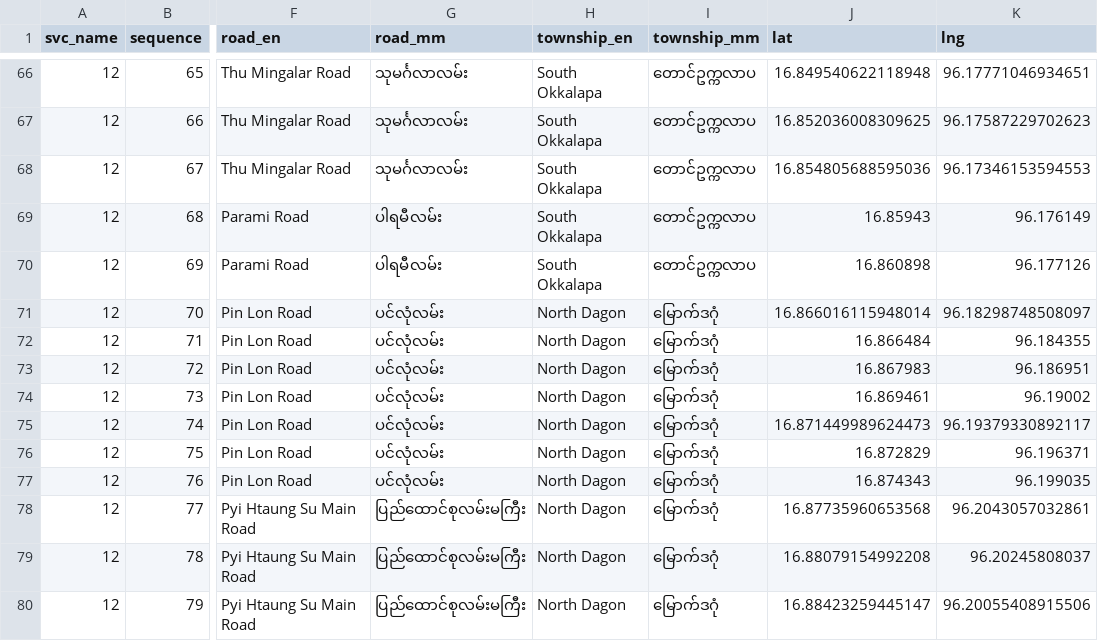
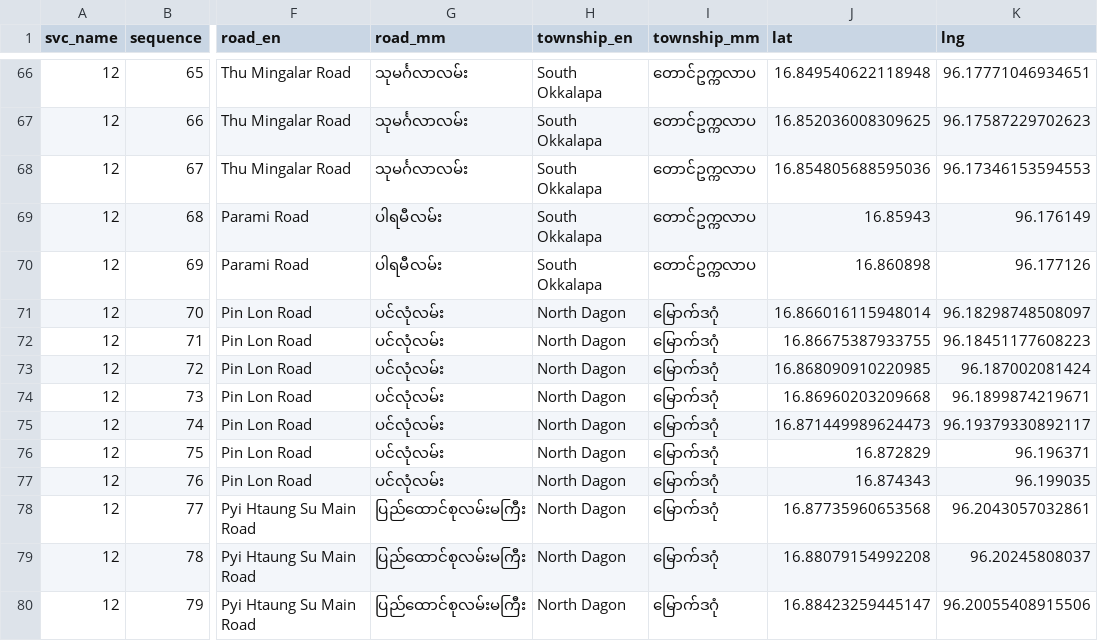
Before and after one commit to thantthet/YBS-Data, a TSV file: stop_sequences/bus_stops_12.tsv, drawn as a sheet; only a part is shown, gaps mark what is left out; the diff names each change by its address in the sheet, - before the commit and + after, or states it on an @@ line.

Commit message:
snap [STOPS]

```diff
--- a/stop_sequences/bus_stops_12.tsv
+++ b/stop_sequences/bus_stops_12.tsv
-J72 (lat): 16.866484
+J72 (lat): 16.86675387933755
-K72 (lng): 96.184355
+K72 (lng): 96.18451177608223
-J73 (lat): 16.867983
+J73 (lat): 16.868090910220985
-K73 (lng): 96.186951
+K73 (lng): 96.187002081424
-J74 (lat): 16.869461
+J74 (lat): 16.86960203209668
-K74 (lng): 96.19002
+K74 (lng): 96.1899874219671
```
Also changed, not shown: stop_sequences/bus_stops_26.tsv, stop_sequences/bus_stops_30-Pyi.tsv, 1 other file.
